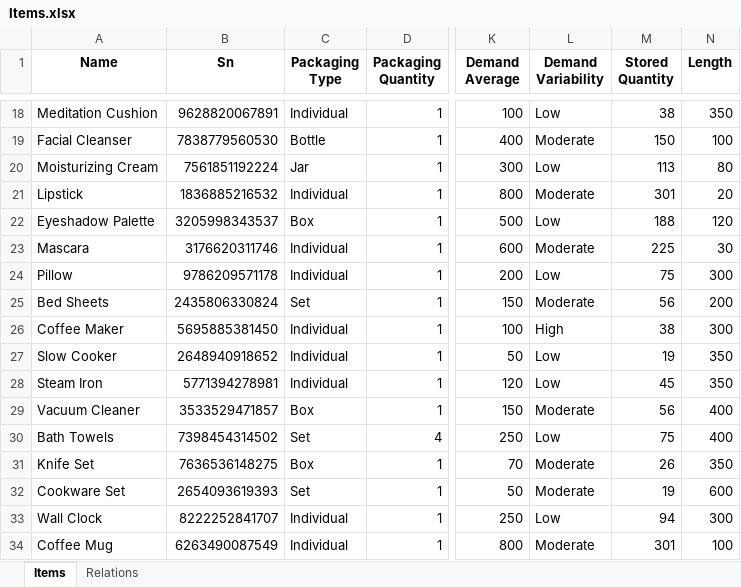
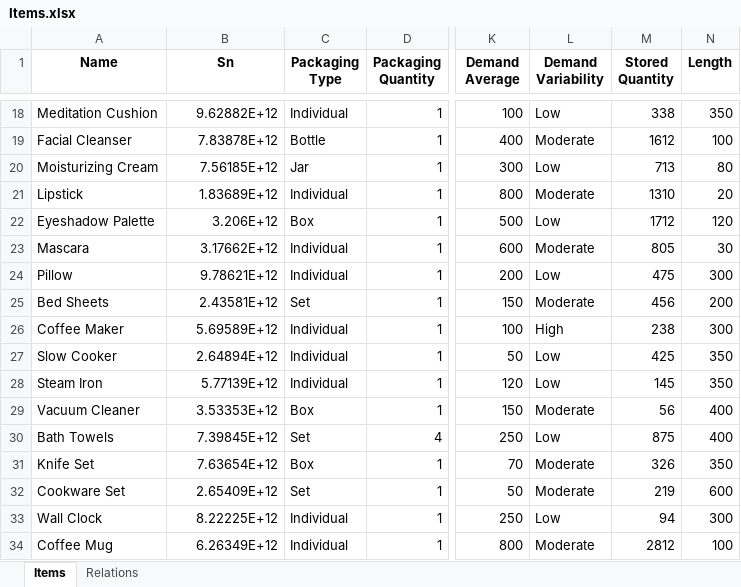
Before and after one commit to BarniRamirez/Warehouse, an Excel workbook: Warehouse Manager/Database/Items.xlsx, sheet Items, drawn as a sheet; only a part is shown, gaps mark what is left out; values as stored, in another font and other column widths than the file's, no borders; table styles not drawn; the diff covers the shown part only; the diff names each change by its address in the sheet, - before the commit and + after, or states it on an @@ line.

```diff
--- a/Warehouse Manager/Database/Items.xlsx (sheet Items)
+++ b/Warehouse Manager/Database/Items.xlsx (sheet Items)
-B18 (Sn): 9628820067891
+B18 (Sn): 9.62882E+12
-M18 (Stored Quantity): 38
+M18 (Stored Quantity): 338
-B19 (Sn): 7838779560530
+B19 (Sn): 7.83878E+12
-M19 (Stored Quantity): 150
+M19 (Stored Quantity): 1612
-B20 (Sn): 7561851192224
+B20 (Sn): 7.56185E+12
-M20 (Stored Quantity): 113
+M20 (Stored Quantity): 713
-B21 (Sn): 1836885216532
+B21 (Sn): 1.83689E+12
-M21 (Stored Quantity): 301
+M21 (Stored Quantity): 1310
-B22 (Sn): 3205998343537
+B22 (Sn): 3.206E+12
-M22 (Stored Quantity): 188
+M22 (Stored Quantity): 1712
-B23 (Sn): 3176620311746
+B23 (Sn): 3.17662E+12
-M23 (Stored Quantity): 225
+M23 (Stored Quantity): 805
-B24 (Sn): 9786209571178
+B24 (Sn): 9.78621E+12
-M24 (Stored Quantity): 75
+M24 (Stored Quantity): 475
-B25 (Sn): 2435806330824
+B25 (Sn): 2.43581E+12
-M25 (Stored Quantity): 56
+M25 (Stored Quantity): 456
-B26 (Sn): 5695885381450
+B26 (Sn): 5.69589E+12
-M26 (Stored Quantity): 38
+M26 (Stored Quantity): 238
-B27 (Sn): 2648940918652
+B27 (Sn): 2.64894E+12
-M27 (Stored Quantity): 19
+M27 (Stored Quantity): 425
-B28 (Sn): 5771394278981
+B28 (Sn): 5.77139E+12
-M28 (Stored Quantity): 45
+M28 (Stored Quantity): 145
-B29 (Sn): 3533529471857
+B29 (Sn): 3.53353E+12
-B30 (Sn): 7398454314502
+B30 (Sn): 7.39845E+12
-M30 (Stored Quantity): 75
+M30 (Stored Quantity): 875
-B31 (Sn): 7636536148275
+B31 (Sn): 7.63654E+12
-M31 (Stored Quantity): 26
+M31 (Stored Quantity): 326
-B32 (Sn): 2654093619393
+B32 (Sn): 2.65409E+12
-M32 (Stored Quantity): 19
+M32 (Stored Quantity): 219
-B33 (Sn): 8222252841707
+B33 (Sn): 8.22225E+12
-B34 (Sn): 6263490087549
+B34 (Sn): 6.26349E+12
-M34 (Stored Quantity): 301
+M34 (Stored Quantity): 2812
```
Also changed, not shown: 64 edited cells elsewhere in this sheet, formulas that keep their value, Warehouse Manager/Database/Components.xlsx, Warehouse Manager/Database/Orders.xlsx, 8 other files.
